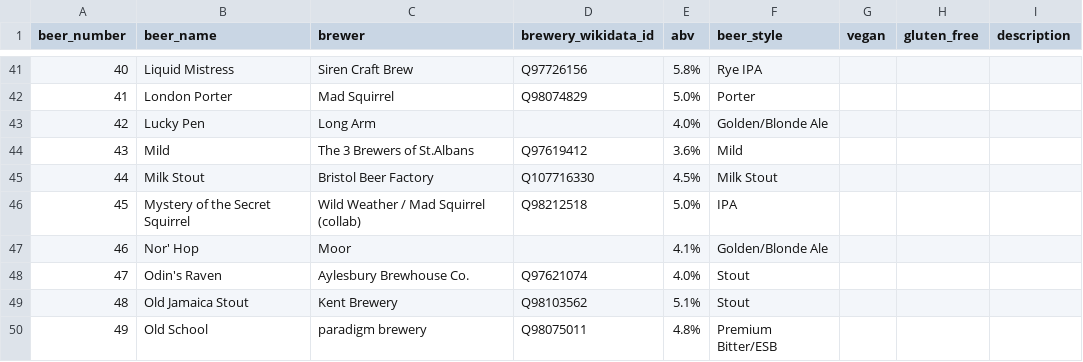
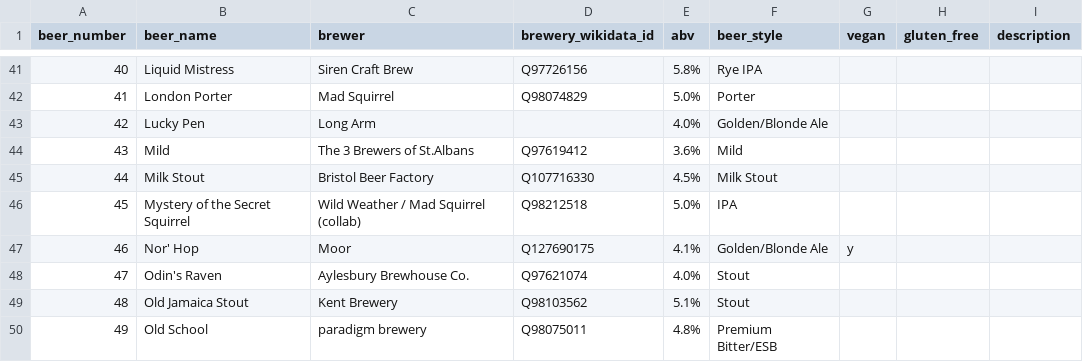
Before and after one commit to guyfawcus/beer-fest.js, a CSV file: public/downloads/ACBF6-2017.csv, drawn as a sheet; only a part is shown, gaps mark what is left out.

```diff
--- a/public/downloads/ACBF6-2017.csv
+++ b/public/downloads/ACBF6-2017.csv
@@ -46,3 +46,3 @@ beer_number,beer_name,brewer,brewery_wikidata_id,abv,beer_style,vegan,gluten_fre
 45,Mystery of the Secret Squirrel,Wild Weather / Mad Squirrel (collab),Q98212518,5.0%,IPA,,,
-46,Nor' Hop,Moor,,4.1%,Golden/Blonde Ale,,,
+46,Nor' Hop,Moor,Q127690175,4.1%,Golden/Blonde Ale,y,,
 47,Odin's Raven,Aylesbury Brewhouse Co.,Q97621074,4.0%,Stout,,,
```
Also changed, not shown: public/downloads/ACBF12-2024.csv, public/downloads/ACBF7-2018.csv, 1 other file.
